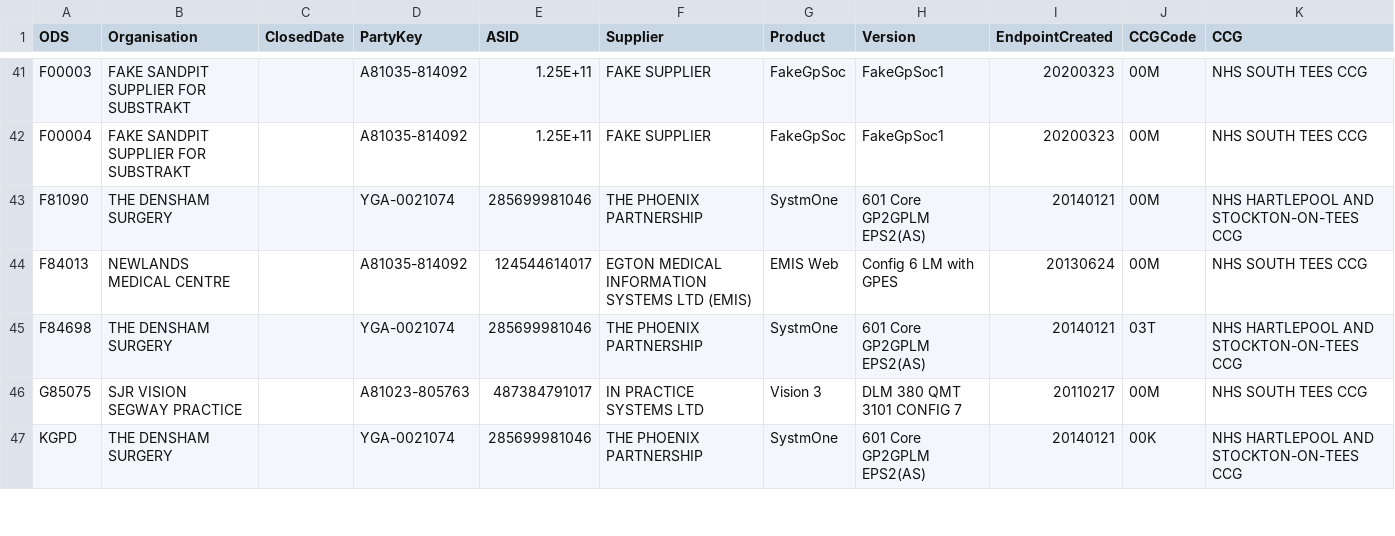
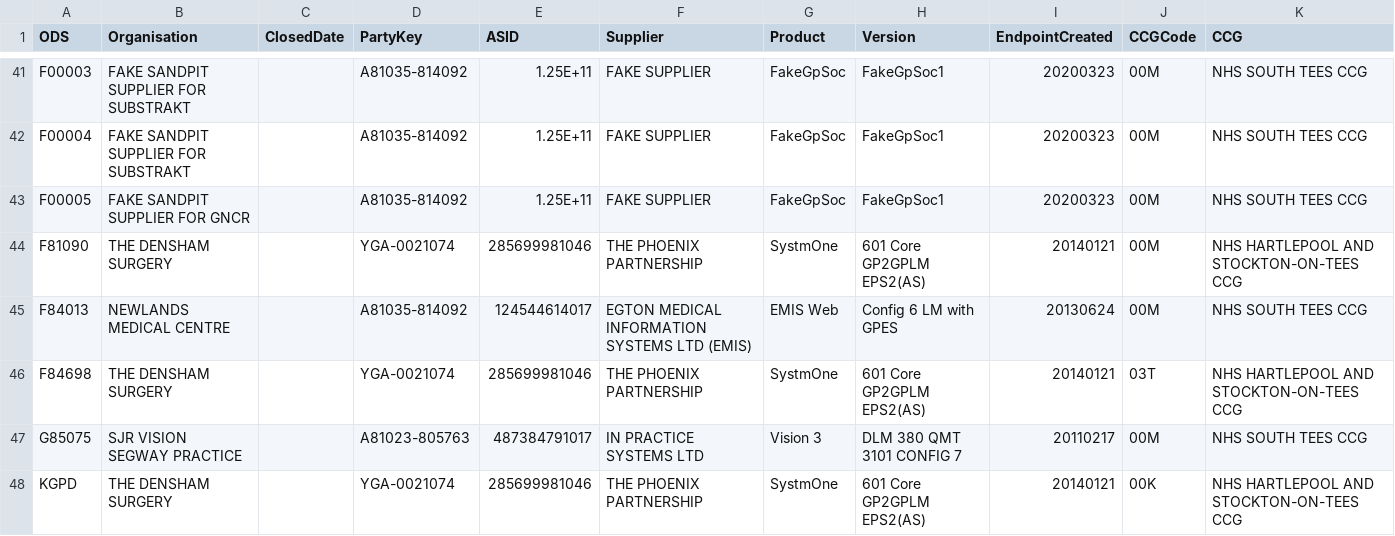
Before and after one commit to NHSDigital/nhs-app-api, a CSV file: backendworker/configurations/gpinfo.csv, drawn as a sheet; only a part is shown, gaps mark what is left out; the diff names each change by its address in the sheet, - before the commit and + after, or states it on an @@ line.

Commit message:
NHSO-10752: Initial config for GNCR users to allow the SSO flow to be tested

```diff
--- a/backendworker/configurations/gpinfo.csv
+++ b/backendworker/configurations/gpinfo.csv
+row 43: F00005 | FAKE SANDPIT SUPPLIER FOR GNCR |  | A81035-814092 | 1.25E+11 | FAKE SUPPLIER | FakeGpSoc | FakeGpSoc1 | 20200323 | 00M | NHS SOUTH TEES CCG
```
Also changed, not shown: 10 other files.
